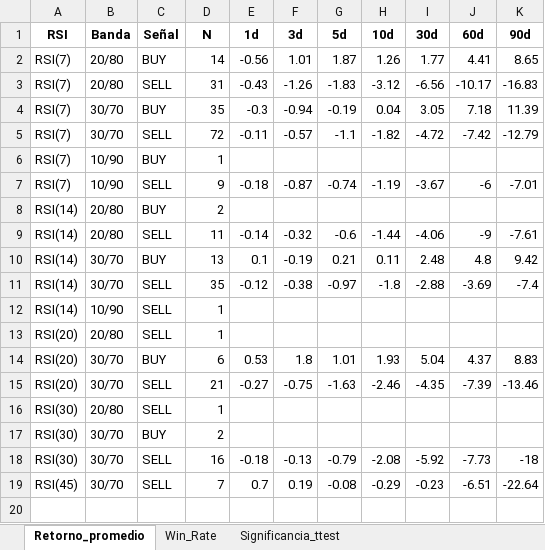
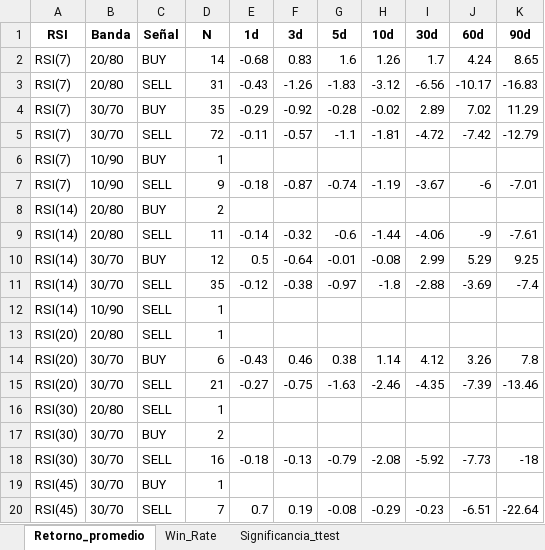
Before and after one commit to Memnisor/Proyecto-RSI, an Excel workbook: RSI Modular - copia/tabla_maestra_EPU.xlsx, sheet Retorno_promedio, drawn as a sheet; values as stored, in another font and other column widths than the file's, no borders; removed rows and columns are numbered as before the commit, all else as after; the diff names each change by its address in the sheet, - before the commit and + after, or states it on an @@ line.

```diff
--- a/RSI Modular - copia/tabla_maestra_EPU.xlsx (sheet Retorno_promedio)
+++ b/RSI Modular - copia/tabla_maestra_EPU.xlsx (sheet Retorno_promedio)
-E2 (1d): -0.56
+E2 (1d): -0.68
-F2 (3d): 1.01
+F2 (3d): 0.83
-G2 (5d): 1.87
+G2 (5d): 1.6
-I2 (30d): 1.77
+I2 (30d): 1.7
-J2 (60d): 4.41
+J2 (60d): 4.24
-E4 (1d): -0.3
+E4 (1d): -0.29
-F4 (3d): -0.94
+F4 (3d): -0.92
-G4 (5d): -0.19
+G4 (5d): -0.28
-H4 (10d): 0.04
+H4 (10d): -0.02
-I4 (30d): 3.05
+I4 (30d): 2.89
-J4 (60d): 7.18
+J4 (60d): 7.02
-K4 (90d): 11.39
+K4 (90d): 11.29
-H5 (10d): -1.82
+H5 (10d): -1.81
-row 10: RSI(14) | 30/70 | BUY | 13 | 0.1 | -0.19 | 0.21 | 0.11 | 2.48 | 4.8 | 9.42
+row 10: RSI(14) | 30/70 | BUY | 12 | 0.5 | -0.64 | -0.01 | -0.08 | 2.99 | 5.29 | 9.25
-E14 (1d): 0.53
+E14 (1d): -0.43
-F14 (3d): 1.8
+F14 (3d): 0.46
-G14 (5d): 1.01
+G14 (5d): 0.38
-H14 (10d): 1.93
+H14 (10d): 1.14
-I14 (30d): 5.04
+I14 (30d): 4.12
-J14 (60d): 4.37
+J14 (60d): 3.26
-K14 (90d): 8.83
+K14 (90d): 7.8
+row 19: RSI(45) | 30/70 | BUY | 1
```
Also changed, not shown: sheet Win_Rate, sheet Significancia_ttest, RSI Modular - copia/tabla_maestra_BVSP.xlsx, RSI Modular - copia/tabla_maestra_GSPC.xlsx, 57 other files.
